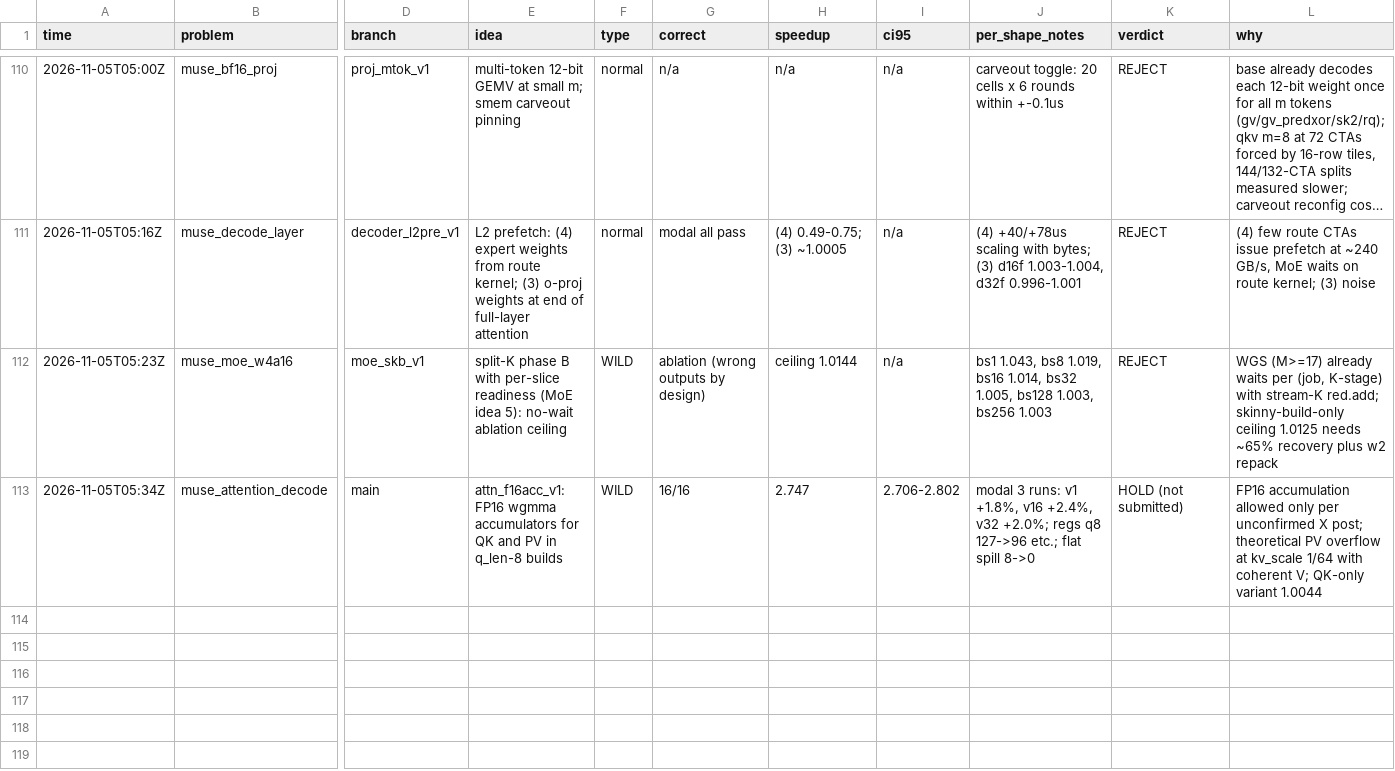
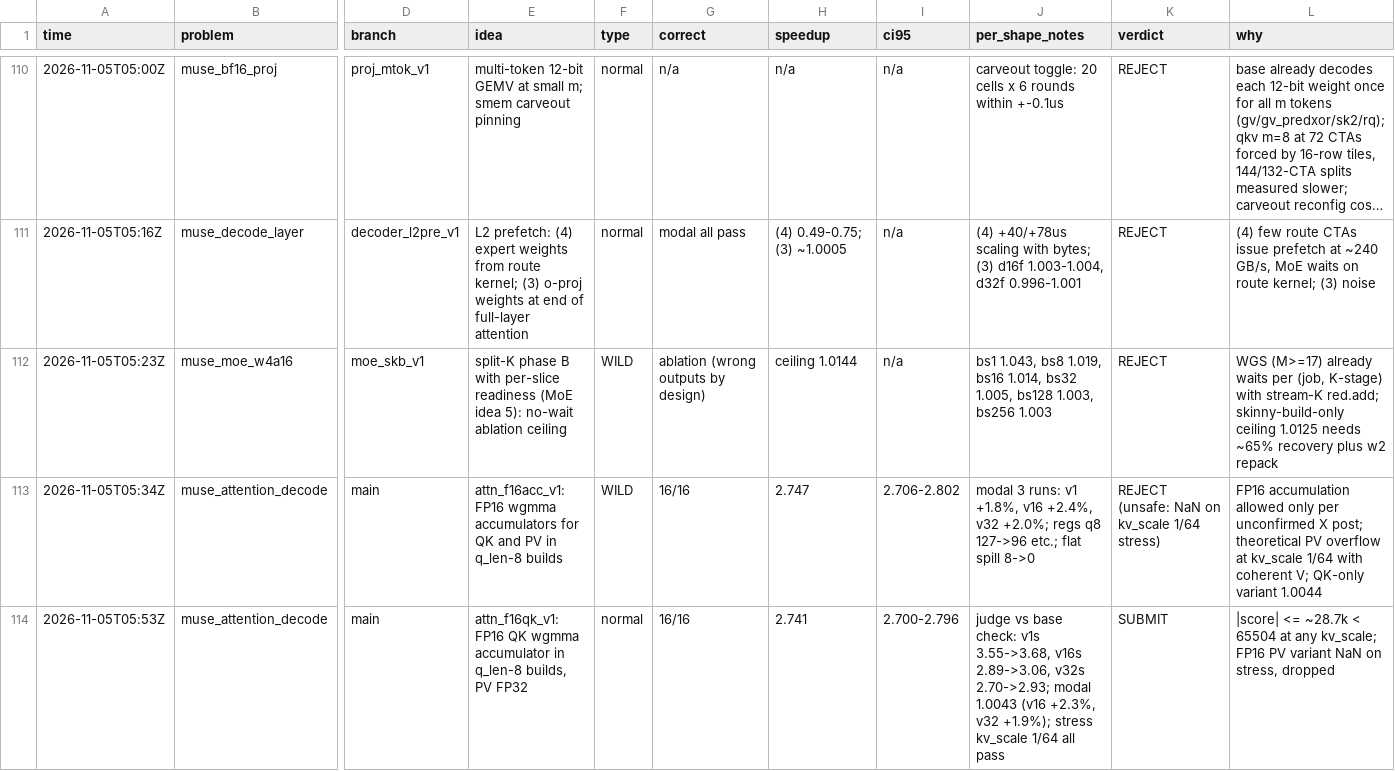
Before and after one commit to StarAtNyte/muse-spark-kernels, a TSV file: results.tsv, drawn as a sheet; only a part is shown, gaps mark what is left out; long unchanged cells end in …; rows hold the shown columns only; the diff names each change by its address in the sheet, - before the commit and + after, or states it on an @@ line.

Commit message:
Attention: FP16 QK accumulation (check 2.741x, stress-safe); mark FP16 PV variant unsafe

```diff
--- a/results.tsv
+++ b/results.tsv
-K113 (verdict): HOLD (not submitted)
+K113 (verdict): REJECT (unsafe: NaN on kv_scale 1/64 stress)
+row 114: 2026-11-05T05:53Z | muse_attention_decode | main | attn_f16qk_v1: FP16 QK wgmma accumulator in q_len-8 builds, PV FP32 | normal | 16/16 | 2.741 | 2.700-2.796 | judge vs base check: v1s 3.55->3.68, v16s 2.89->3.06, v32s 2.70->2.93; modal 1.0043 (v16 +2.3%, v32 +1.9%); stress kv_scale 1/64 all pass | SUBMIT | |score| <= ~28.7k < 65504 at any kv_scale; FP16 PV variant NaN on stress, dropped
```
Also changed, not shown: 8 other files.
